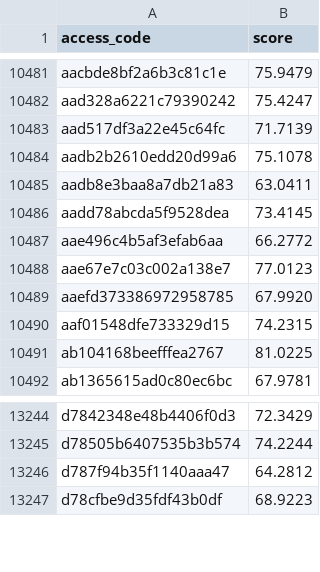
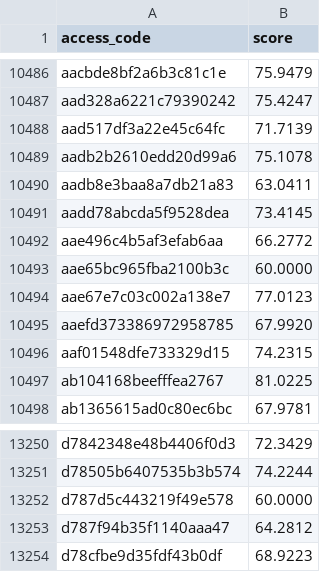
Before and after one commit to QuarkChain/crowdsale-whitelist, a CSV file: applicants.csv, drawn as a sheet; only a part is shown, gaps mark what is left out; the diff covers the shown part only; the diff names each change by its address in the sheet, - before the commit and + after, or states it on an @@ line.

```diff
--- a/applicants.csv
+++ b/applicants.csv
+row 10493: aae65bc965fba2100b3c | 60.0000
+row 13252: d787d5c443219f49e578 | 60.0000
```
Also changed, not shown: 5 added rows elsewhere in this file, 1 other file.
